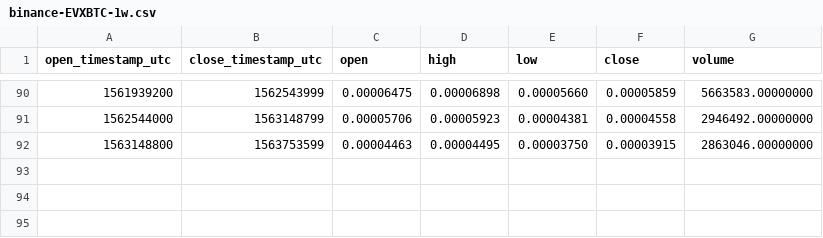
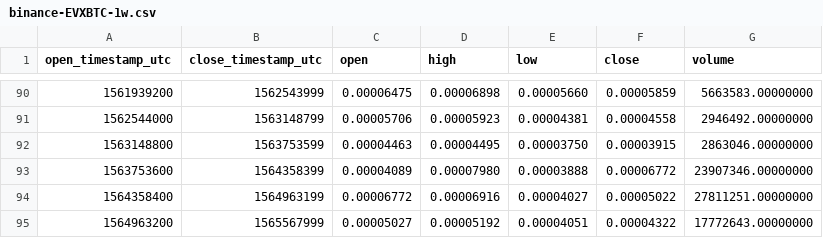
Before and after one commit to cryptobigbro/binance-EVXBTC, a CSV file: binance-EVXBTC-1w.csv, drawn as a sheet; only a part is shown, gaps mark what is left out.

```diff
--- a/binance-EVXBTC-1w.csv
+++ b/binance-EVXBTC-1w.csv
@@ -92 +92,4 @@ open_timestamp_utc,close_timestamp_utc,open,high,low,close,volume
 1563148800,1563753599,0.00004463,0.00004495,0.00003750,0.00003915,2863046.00000000
+1563753600,1564358399,0.00004089,0.00007980,0.00003888,0.00006772,23907346.00000000
+1564358400,1564963199,0.00006772,0.00006916,0.00004027,0.00005022,27811251.00000000
+1564963200,1565567999,0.00005027,0.00005192,0.00004051,0.00004322,17772643.00000000
```
Also changed, not shown: binance-EVXBTC-1M.csv, binance-EVXBTC-1d.csv, 1 other file.
